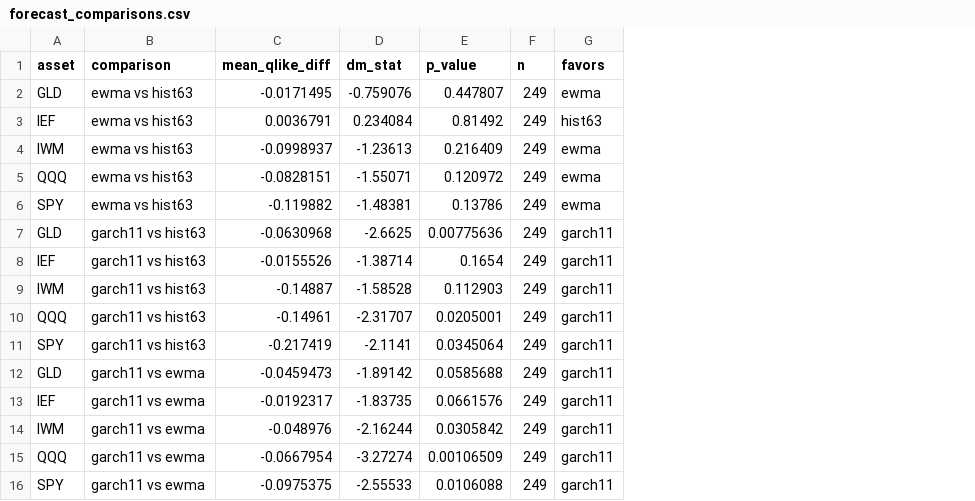
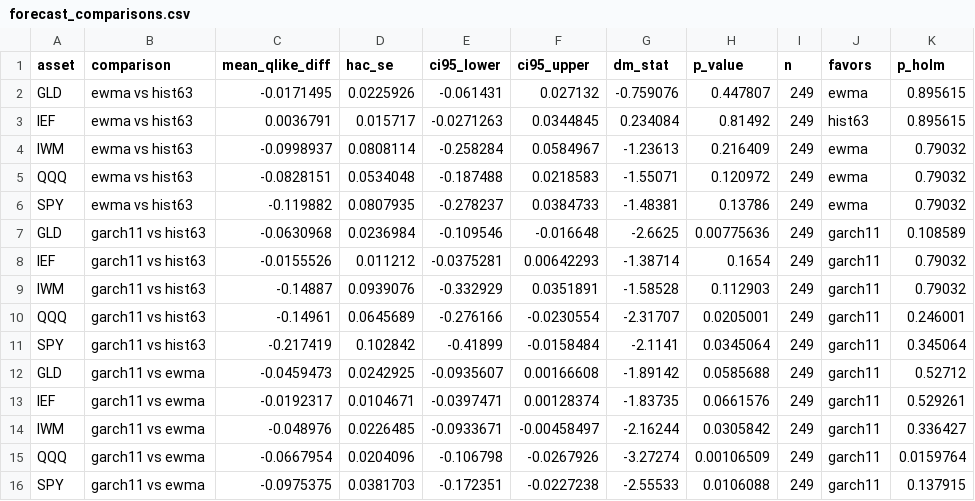
Before and after one commit to kakhramonovsh-prog/regime-aware-asset-allocation-history, a CSV file: outputs/tables/forecast_comparisons.csv, drawn as a sheet; the diff names each change by its address in the sheet, - before the commit and + after, or states it on an @@ line.

```diff
--- a/outputs/tables/forecast_comparisons.csv
+++ b/outputs/tables/forecast_comparisons.csv
+column D (hac_se), rows 2-16: 0.0225926 | 0.015717 | 0.0808114 | 0.0534048 | 0.0807935 | 0.0236984 | 0.011212 | 0.0939076 | 0.0645689 | 0.102842 | 0.0242925 | 0.0104671 | 0.0226485 | 0.0204096 | 0.0381703
+column E (ci95_lower), rows 2-16: -0.061431 | -0.0271263 | -0.258284 | -0.187488 | -0.278237 | -0.109546 | -0.0375281 | -0.332929 | -0.276166 | -0.41899 | -0.0935607 | -0.0397471 | -0.0933671 | -0.106798 | -0.172351
+column F (ci95_upper), rows 2-16: 0.027132 | 0.0344845 | 0.0584967 | 0.0218583 | 0.0384733 | -0.016648 | 0.00642293 | 0.0351891 | -0.0230554 | -0.0158484 | 0.00166608 | 0.00128374 | -0.00458497 | -0.0267926 | -0.0227238
+column K (p_holm), rows 2-16: 0.895615 | 0.895615 | 0.79032 | 0.79032 | 0.79032 | 0.108589 | 0.79032 | 0.79032 | 0.246001 | 0.345064 | 0.52712 | 0.529261 | 0.336427 | 0.0159764 | 0.137915
```
Also changed, not shown: 5 other files.
